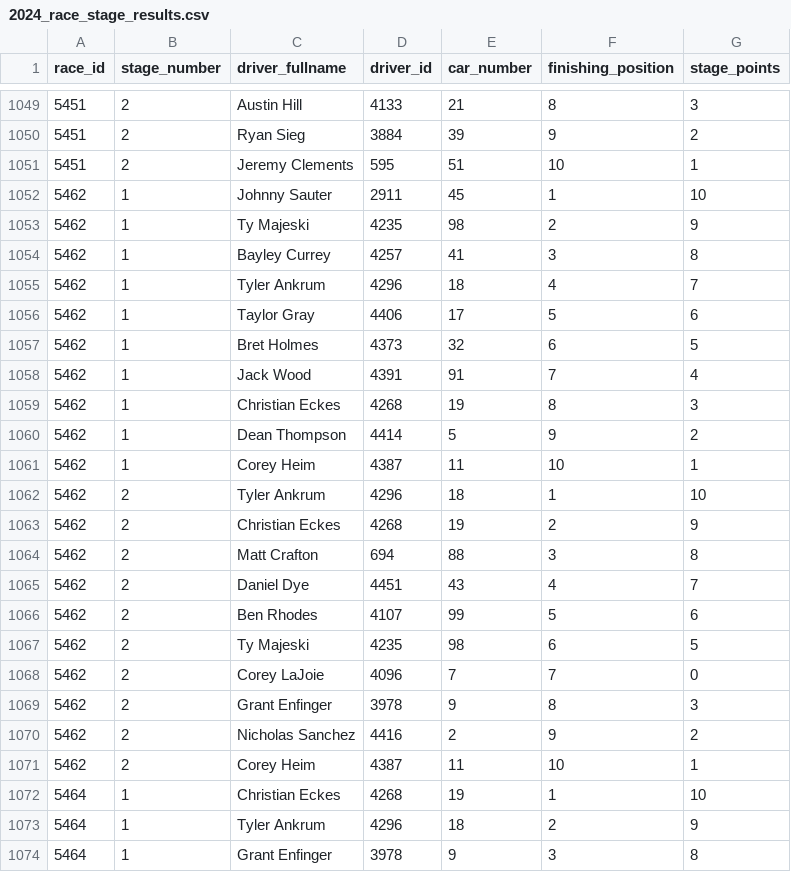
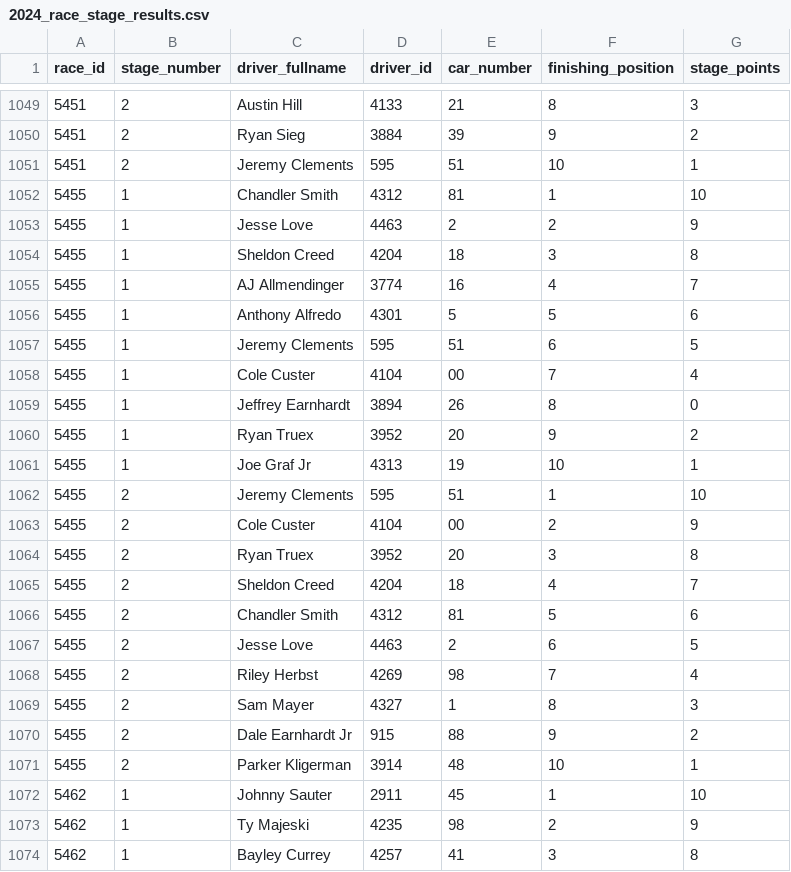
Before and after one commit to systemseven/racing-data-repository, a CSV file: nascar_api/race_stage_results/2024_race_stage_results.csv, drawn as a sheet; only a part is shown, gaps mark what is left out; the shorter side is filled out with more unchanged rows; the diff names each change by its address in the sheet, - before the commit and + after, or states it on an @@ line.

```diff
--- a/nascar_api/race_stage_results/2024_race_stage_results.csv
+++ b/nascar_api/race_stage_results/2024_race_stage_results.csv
+row 1052: 5455 | 1 | Chandler Smith | 4312 | 81 | 1 | 10
+row 1053: 5455 | 1 | Jesse Love | 4463 | 2 | 2 | 9
+row 1054: 5455 | 1 | Sheldon Creed | 4204 | 18 | 3 | 8
+row 1055: 5455 | 1 | AJ Allmendinger | 3774 | 16 | 4 | 7
+row 1056: 5455 | 1 | Anthony Alfredo | 4301 | 5 | 5 | 6
+row 1057: 5455 | 1 | Jeremy Clements | 595 | 51 | 6 | 5
+row 1058: 5455 | 1 | Cole Custer | 4104 | 00 | 7 | 4
+row 1059: 5455 | 1 | Jeffrey Earnhardt | 3894 | 26 | 8 | 0
+row 1060: 5455 | 1 | Ryan Truex | 3952 | 20 | 9 | 2
+row 1061: 5455 | 1 | Joe Graf Jr | 4313 | 19 | 10 | 1
+row 1062: 5455 | 2 | Jeremy Clements | 595 | 51 | 1 | 10
+row 1063: 5455 | 2 | Cole Custer | 4104 | 00 | 2 | 9
+row 1064: 5455 | 2 | Ryan Truex | 3952 | 20 | 3 | 8
+row 1065: 5455 | 2 | Sheldon Creed | 4204 | 18 | 4 | 7
+row 1066: 5455 | 2 | Chandler Smith | 4312 | 81 | 5 | 6
+row 1067: 5455 | 2 | Jesse Love | 4463 | 2 | 6 | 5
+row 1068: 5455 | 2 | Riley Herbst | 4269 | 98 | 7 | 4
+row 1069: 5455 | 2 | Sam Mayer | 4327 | 1 | 8 | 3
+row 1070: 5455 | 2 | Dale Earnhardt Jr | 915 | 88 | 9 | 2
+row 1071: 5455 | 2 | Parker Kligerman | 3914 | 48 | 10 | 1
```
Also changed, not shown: nascar_api/race_cautions/2024_race_cautions.csv, nascar_api/race_info/2024_race_info.csv, 5 other files.
